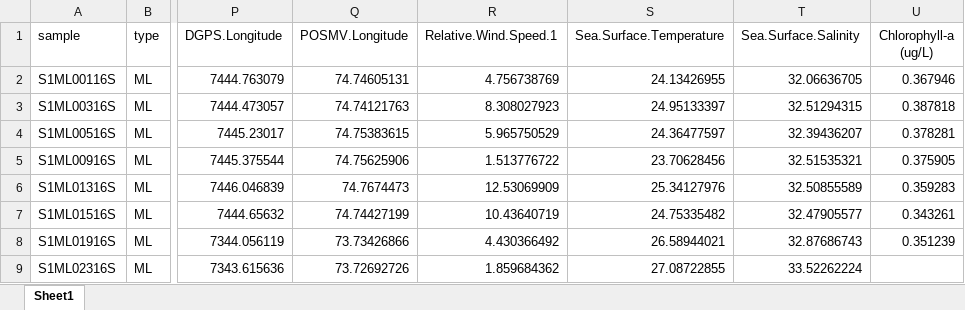
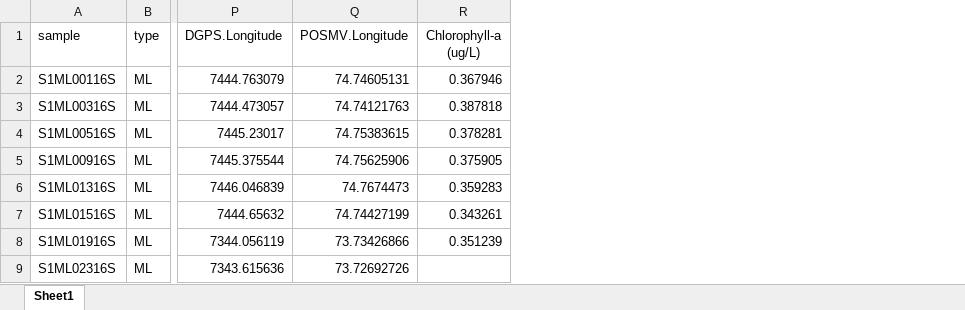
Before and after one commit to FEdufia/SOAPI1and2-MicrobesAndSurfactants, an Excel workbook: Data/Metdata2.xlsx, sheet Sheet1, drawn as a sheet; only a part is shown, gaps mark what is left out; values as stored, in another font and other column widths than the file's, no borders; the diff names each change by its address in the sheet, - before the commit and + after, or states it on an @@ line.

```diff
--- a/Data/Metdata2.xlsx (sheet Sheet1)
+++ b/Data/Metdata2.xlsx (sheet Sheet1)
-column R (Relative.Wind.Speed.1), rows 2-9: 4.756738769 | 8.308027923 | 5.965750529 | 1.513776722 | 12.53069909 | 10.43640719 | 4.430366492 | 1.859684362
-column S (Sea.Surface.Temperature), rows 2-9: 24.13426955 | 24.95133397 | 24.36477597 | 23.70628456 | 25.34127976 | 24.75335482 | 26.58944021 | 27.08722855
-column T (Sea.Surface.Salinity), rows 2-9: 32.06636705 | 32.51294315 | 32.39436207 | 32.51535321 | 32.50855589 | 32.47905577 | 32.87686743 | 33.52262224
```
Also changed, not shown: 1 other file.
